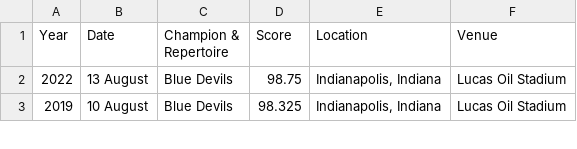
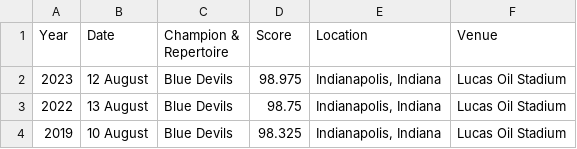
Before and after one commit to aggieed97/Drum-Corps-International, a CSV file: pages/DCI-World-Champions-1972-2019.csv, drawn as a sheet; only a part is shown.

```diff
--- a/pages/DCI-World-Champions-1972-2019.csv
+++ b/pages/DCI-World-Champions-1972-2019.csv
@@ -1,2 +1,3 @@
 Year,Date,Champion & Repertoire,Score,Location,Venue
+2023,12 August,Blue Devils,98.975,"Indianapolis, Indiana",Lucas Oil Stadium
 2022,13 August,Blue Devils,98.75,"Indianapolis, Indiana",Lucas Oil Stadium
```
Also changed, not shown: pages/2023-World-Class-DCI-scores.csv.
